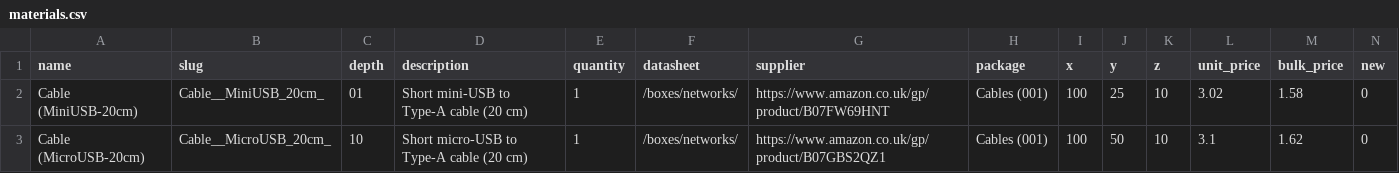
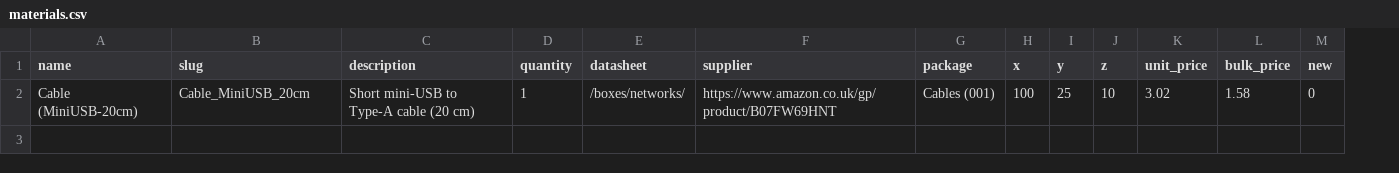
Before and after one commit to NoBlackBoxes/LastBlackBox, a CSV file: boxes/networks/_resources/materials.csv, drawn as a sheet; only a part is shown; rows hold the shown columns only; the diff names each change by its address in the sheet, - before the commit and + after, or states it on an @@ line.

Commit message:
refactor networks

```diff
--- a/boxes/networks/_resources/materials.csv
+++ b/boxes/networks/_resources/materials.csv
-column C (depth), row 2: 01
-B2 (slug): Cable__MiniUSB_20cm_
+B2 (slug): Cable_MiniUSB_20cm
-row 3: Cable (MicroUSB-20cm) | Cable__MicroUSB_20cm_ | 10 | Short micro-USB to Type-A cable (20 cm) | 1 | /boxes/networks/ | https://www.amazon.co.uk/gp/product/B07GBS2QZ1 | Cables (001) | 100 | 50 | 10 | 3.1 | 1.62 | 0
```
Also changed, not shown: boxes/fpgas/_resources/materials.csv, 6 other files.
